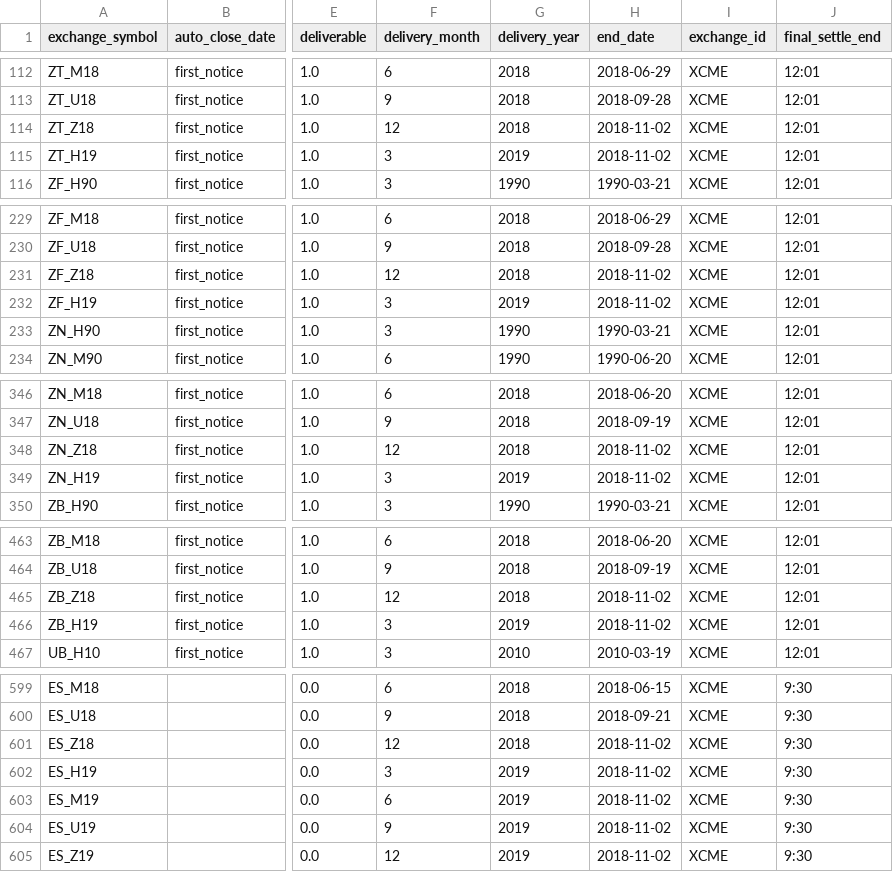
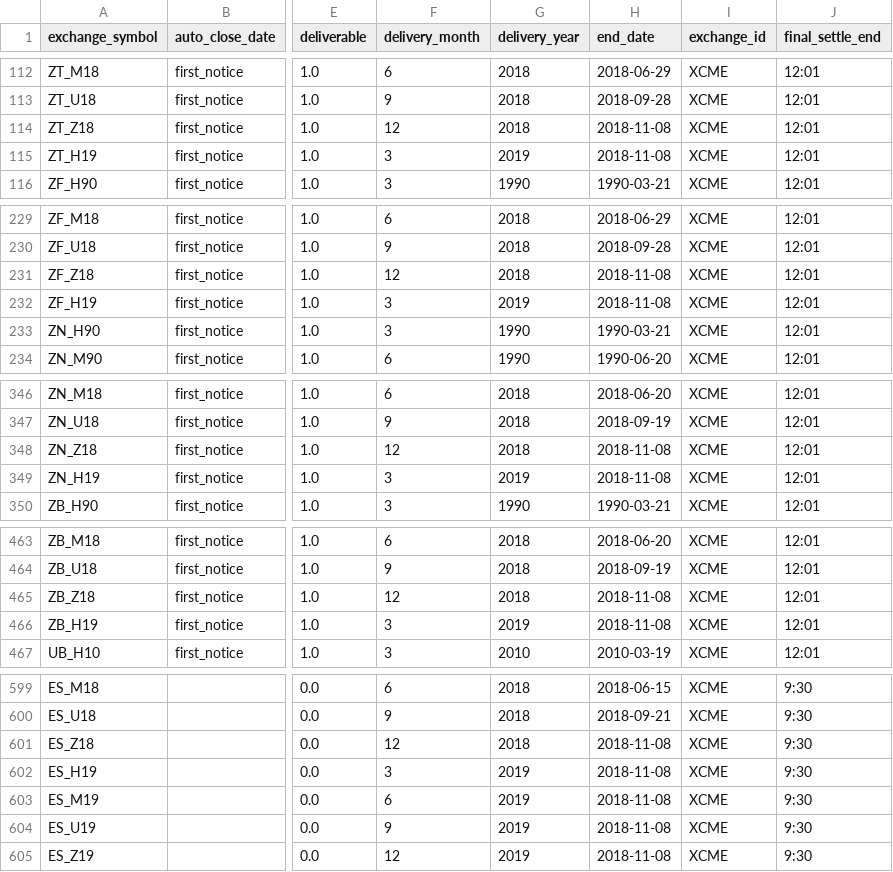
Before and after one commit to dionchu/shogun, a CSV file: shogun/database/_FutureInstrument.csv, drawn as a sheet; only a part is shown, gaps mark what is left out; the diff covers the shown part only; the diff names each change by its address in the sheet, - before the commit and + after, or states it on an @@ line.

```diff
--- a/shogun/database/_FutureInstrument.csv
+++ b/shogun/database/_FutureInstrument.csv
-H114:H115 (end_date): 2018-11-02
+H114:H115 (end_date): 2018-11-08
-H231:H232 (end_date): 2018-11-02
+H231:H232 (end_date): 2018-11-08
-H348:H349 (end_date): 2018-11-02
+H348:H349 (end_date): 2018-11-08
-H465:H466 (end_date): 2018-11-02
+H465:H466 (end_date): 2018-11-08
-H601:H605 (end_date): 2018-11-02
+H601:H605 (end_date): 2018-11-08
```
Also changed, not shown: 4 edited cells elsewhere in this file, 4 other files.
